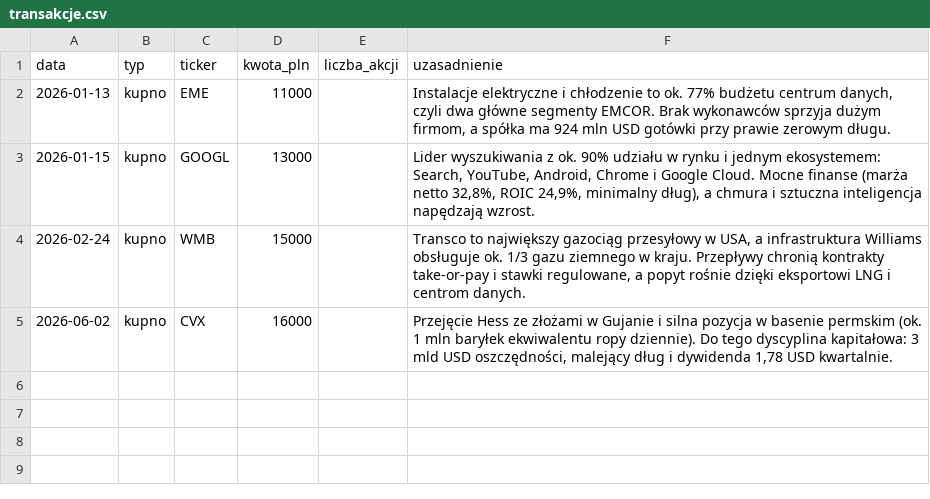
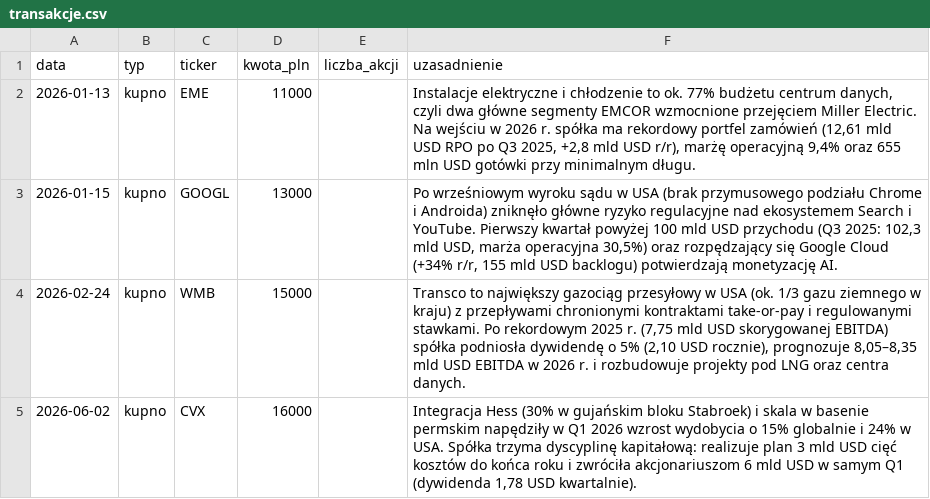
Before and after one commit to Fundusz-Index/fundusz-index-strona, a CSV file: data/transakcje.csv, drawn as a sheet.

```diff
--- a/data/transakcje.csv
+++ b/data/transakcje.csv
@@ -1,5 +1,5 @@
 data,typ,ticker,kwota_pln,liczba_akcji,uzasadnienie
-2026-01-13,kupno,EME,11000,,"Instalacje elektryczne i chłodzenie to ok. 77% budżetu centrum danych, czyli dwa główne segmenty EMCOR. Brak wykonawców sprzyja dużym firmom, a spółka ma 924 mln USD gotówki przy prawie zerowym długu."
-2026-01-15,kupno,GOOGL,13000,,"Lider wyszukiwania z ok. 90% udziału w rynku i jednym ekosystemem: Search, YouTube, Android, Chrome i Google Cloud. Mocne finanse (marża netto 32,8%, ROIC 24,9%, minimalny dług), a chmura i sztuczna inteligencja napędzają wzrost."
-2026-02-24,kupno,WMB,15000,,"Transco to największy gazociąg przesyłowy w USA, a infrastruktura Williams obsługuje ok. 1/3 gazu ziemnego w kraju. Przepływy chronią kontrakty take-or-pay i stawki regulowane, a popyt rośnie dzięki eksportowi LNG i centrom danych."
-2026-06-02,kupno,CVX,16000,,"Przejęcie Hess ze złożami w Gujanie i silna pozycja w basenie permskim (ok. 1 mln baryłek ekwiwalentu ropy dziennie). Do tego dyscyplina kapitałowa: 3 mld USD oszczędności, malejący dług i dywidenda 1,78 USD kwartalnie."
+2026-01-13,kupno,EME,11000,,"Instalacje elektryczne i chłodzenie to ok. 77% budżetu centrum danych, czyli dwa główne segmenty EMCOR wzmocnione przejęciem Miller Electric. Na wejściu w 2026 r. spółka ma rekordowy portfel zamówień (12,61 mld USD RPO po Q3 2025, +2,8 mld USD r/r), marżę operacyjną 9,4% oraz 655 mln USD gotówki przy minimalnym długu."
+2026-01-15,kupno,GOOGL,13000,,"Po wrześniowym wyroku sądu w USA (brak przymusowego podziału Chrome i Androida) zniknęło główne ryzyko regulacyjne nad ekosystemem Search i YouTube. Pierwszy kwartał powyżej 100 mld USD przychodu (Q3 2025: 102,3 mld USD, marża operacyjna 30,5%) oraz rozpędzający się Google Cloud (+34% r/r, 155 mld USD backlogu) potwierdzają monetyzację AI."
+2026-02-24,kupno,WMB,15000,,"Transco to największy gazociąg przesyłowy w USA (ok. 1/3 gazu ziemnego w kraju) z przepływami chronionymi kontraktami take-or-pay i regulowanymi stawkami. Po rekordowym 2025 r. (7,75 mld USD skorygowanej EBITDA) spółka podniosła dywidendę o 5% (2,10 USD rocznie), prognozuje 8,05–8,35 mld USD EBITDA w 2026 r. i rozbudowuje projekty pod LNG oraz centra danych."
+2026-06-02,kupno,CVX,16000,,"Integracja Hess (30% w gujańskim bloku Stabroek) i skala w basenie permskim napędziły w Q1 2026 wzrost wydobycia o 15% globalnie i 24% w USA. Spółka trzyma dyscyplinę kapitałową: realizuje plan 3 mld USD cięć kosztów do końca roku i zwróciła akcjonariuszom 6 mld USD w samym Q1 (dywidenda 1,78 USD kwartalnie)."
```
Also changed, not shown: 10 other files.
